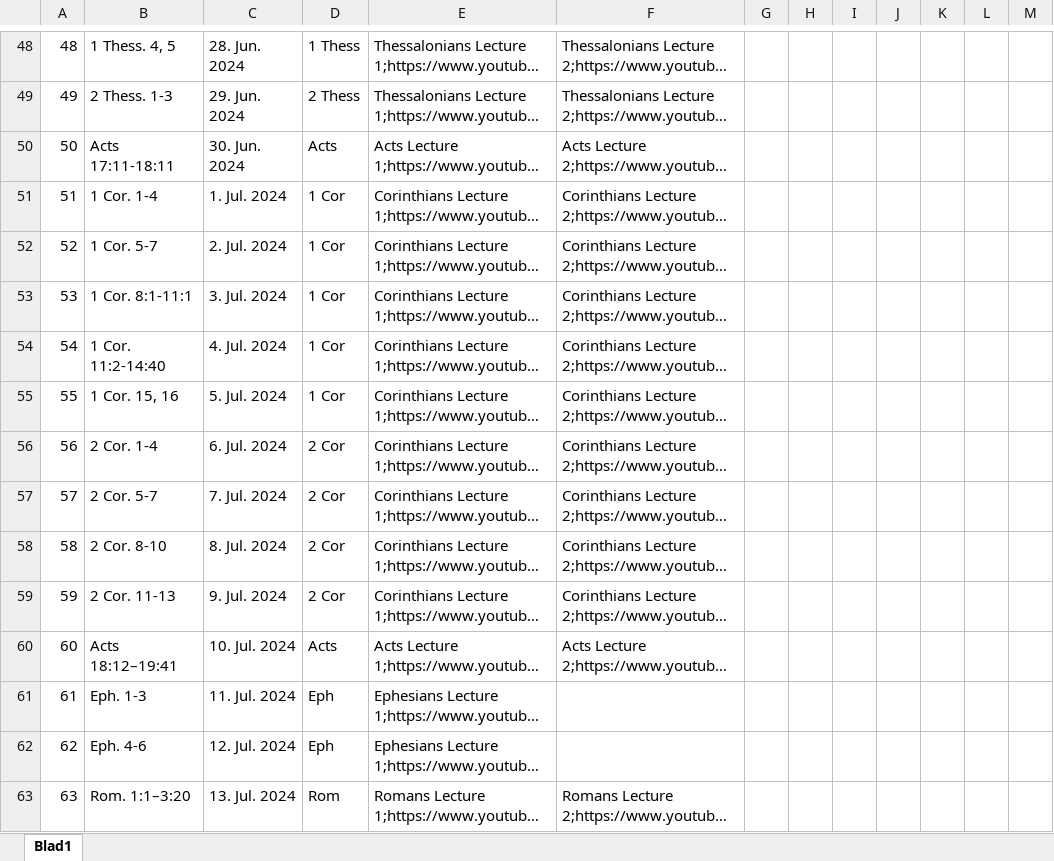
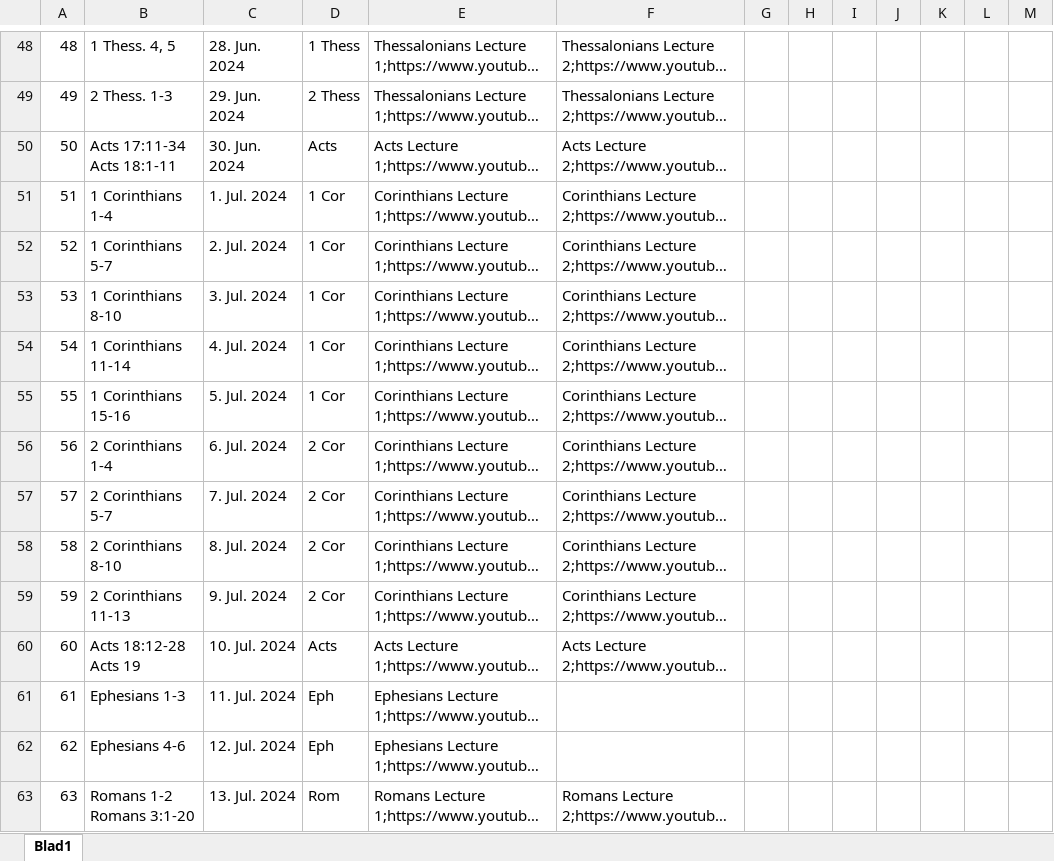
Before and after one commit to seard/DailyWordBot, an Excel workbook: scripts/e2j/verse-data.xlsx, sheet Blad1, drawn as a sheet; only a part is shown, gaps mark what is left out; long unchanged cells end in …; values as stored, in another font and other column widths than the file's, no cell formats; ↵ is a line break in a cell; the diff covers the shown part only; the diff names each change by its address in the sheet, - before the commit and + after, or states it on an @@ line.

Commit message:
Push with verse fix and more correct references

```diff
--- a/scripts/e2j/verse-data.xlsx (sheet Blad1)
+++ b/scripts/e2j/verse-data.xlsx (sheet Blad1)
-B50: Acts 17:11-18:11
+B50: Acts 17:11-34 ↵ Acts 18:1-11
-B51: 1 Cor. 1-4
+B51: 1 Corinthians 1-4
-B52: 1 Cor. 5-7
+B52: 1 Corinthians 5-7
-B53: 1 Cor. 8:1-11:1
+B53: 1 Corinthians 8-10
-B54: 1 Cor. 11:2-14:40
+B54: 1 Corinthians 11-14
-B55: 1 Cor. 15, 16
+B55: 1 Corinthians 15-16
-B56: 2 Cor. 1-4
+B56: 2 Corinthians 1-4
-B57: 2 Cor. 5-7
+B57: 2 Corinthians 5-7
-B58: 2 Cor. 8-10
+B58: 2 Corinthians 8-10
-B59: 2 Cor. 11-13
+B59: 2 Corinthians 11-13
-B60: Acts 18:12–19:41
+B60: Acts 18:12-28 ↵ Acts 19
-B61: Eph. 1-3
+B61: Ephesians 1-3
-B62: Eph. 4-6
+B62: Ephesians 4-6
-B63: Rom. 1:1–3:20
+B63: Romans 1-2 ↵ Romans 3:1-20
```
Also changed, not shown: 402 edited cells elsewhere in this sheet, cell formats, 3 other files.
